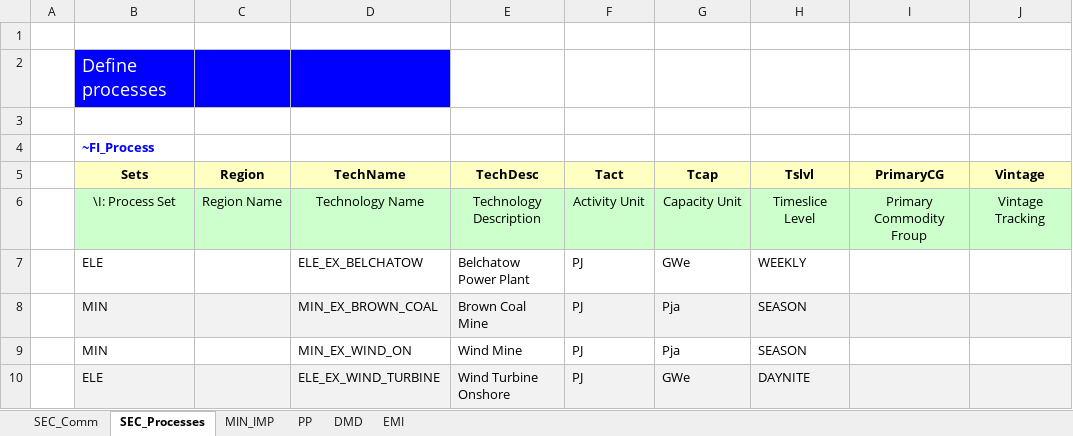
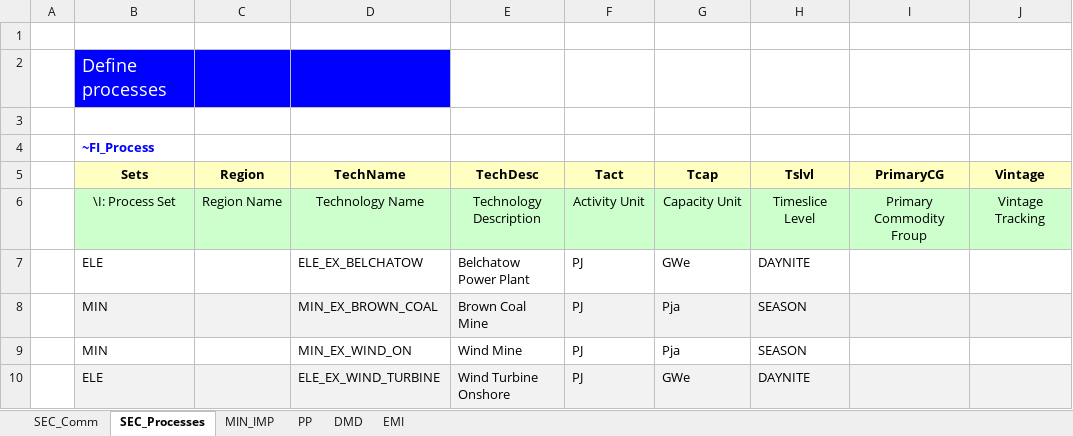
Before and after one commit to Gucwia/IERP, an Excel workbook: VT_Model_ALL_V01.xlsx, sheet SEC_Processes, drawn as a sheet; only a part is shown; values as stored, in another font and other column widths than the file's, no borders; the diff names each change by its address in the sheet, - before the commit and + after, or states it on an @@ line.

```diff
--- a/VT_Model_ALL_V01.xlsx (sheet SEC_Processes)
+++ b/VT_Model_ALL_V01.xlsx (sheet SEC_Processes)
-H7 (Tslvl): WEEKLY
+H7 (Tslvl): DAYNITE
```
Also changed, not shown: sheet DMD, 1 other file.
